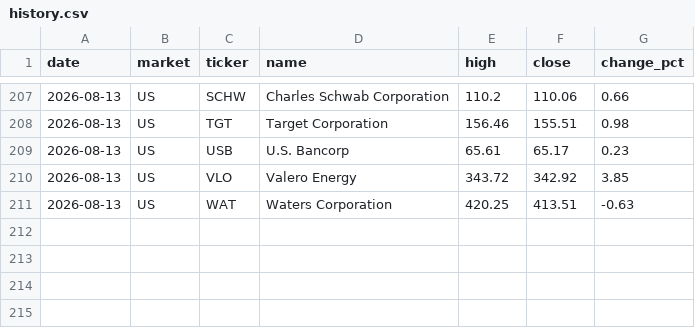
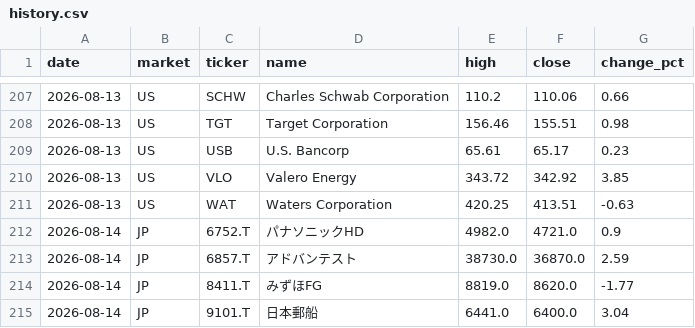
Before and after one commit to su402011-hash/high52-scanner, a CSV file: outputs/history.csv, drawn as a sheet; only a part is shown, gaps mark what is left out.

```diff
--- a/outputs/history.csv
+++ b/outputs/history.csv
@@ -211 +211,5 @@
 2026-08-13,US,WAT,Waters Corporation,420.25,413.51,-0.63
+2026-08-14,JP,6752.T,パナソニックHD,4982.0,4721.0,0.9
+2026-08-14,JP,6857.T,アドバンテスト,38730.0,36870.0,2.59
+2026-08-14,JP,8411.T,みずほFG,8819.0,8620.0,-1.77
+2026-08-14,JP,9101.T,日本郵船,6441.0,6400.0,3.04
```
Also changed, not shown: outputs/ranking.csv, 2 other files.
